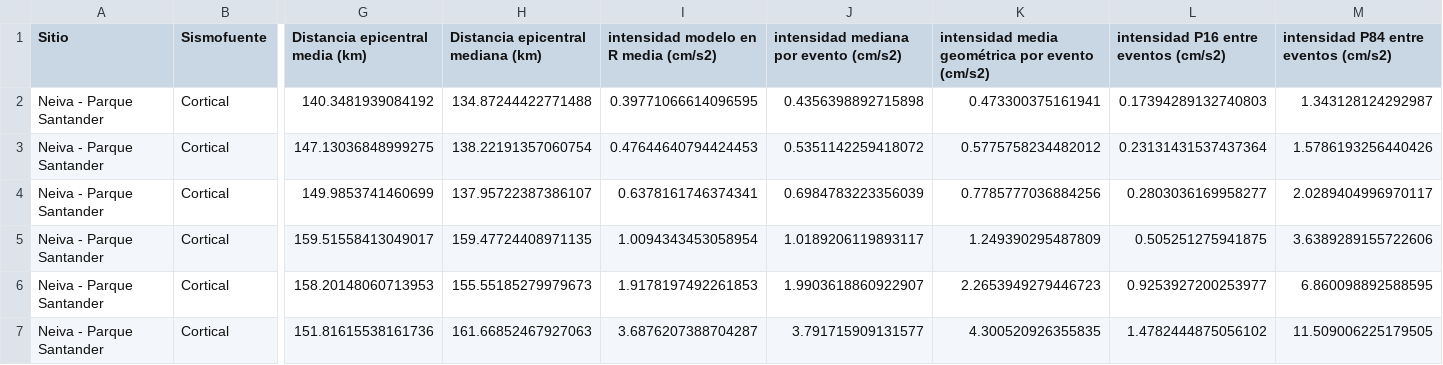
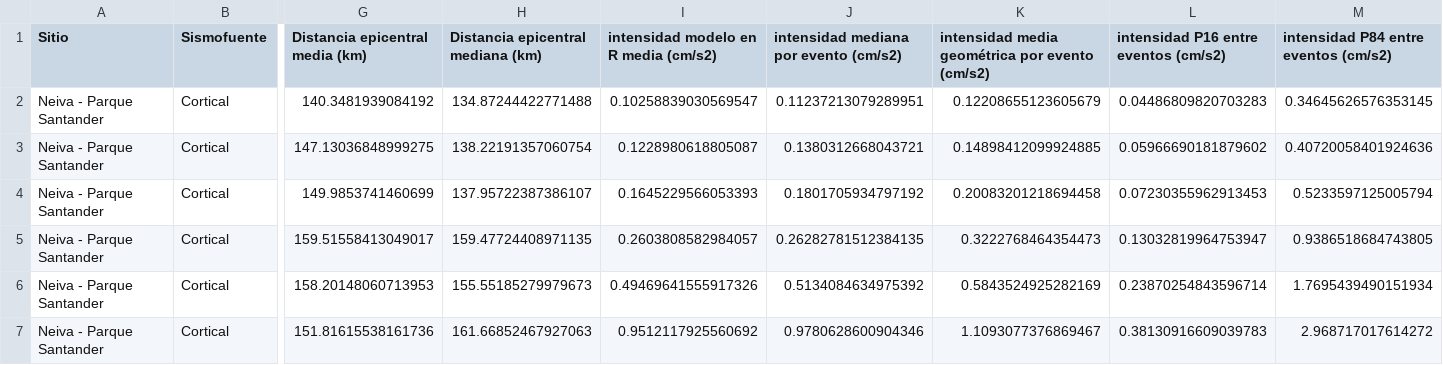
Before and after one commit to lpeream/Sismo-geotecnia, a CSV file: Entrega_02/datos/datos estadistica/resumen_atenuacion_neiva_pga_por_fuente_magnitud.csv, drawn as a sheet; only a part is shown, gaps mark what is left out; the diff covers the shown part only; the diff names each change by its address in the sheet, - before the commit and + after, or states it on an @@ line.

```diff
--- a/Entrega_02/datos/datos estadistica/resumen_atenuacion_neiva_pga_por_fuente_magnitud.csv
+++ b/Entrega_02/datos/datos estadistica/resumen_atenuacion_neiva_pga_por_fuente_magnitud.csv
-I2: 0.39771066614096595
+I2: 0.10258839030569547
-J2: 0.4356398892715898
+J2: 0.11237213079289951
-K2: 0.473300375161941
+K2: 0.12208655123605679
-L2: 0.17394289132740803
+L2: 0.04486809820703283
-M2: 1.343128124292987
+M2: 0.34645626576353145
-I3: 0.47644640794424453
+I3: 0.1228980618805087
-J3: 0.5351142259418072
+J3: 0.1380312668043721
-K3: 0.5775758234482012
+K3: 0.14898412099924885
-L3: 0.23131431537437364
+L3: 0.05966690181879602
-M3: 1.5786193256440426
+M3: 0.40720058401924636
-I4: 0.6378161746374341
+I4: 0.1645229566053393
-J4: 0.6984783223356039
+J4: 0.1801705934797192
-K4: 0.7785777036884256
+K4: 0.20083201218694458
-L4: 0.2803036169958277
+L4: 0.07230355962913453
-M4: 2.0289404996970117
+M4: 0.5233597125005794
-I5: 1.0094343453058954
+I5: 0.2603808582984057
-J5: 1.0189206119893117
+J5: 0.26282781512384135
-K5: 1.249390295487809
+K5: 0.3222768464354473
-L5: 0.505251275941875
+L5: 0.13032819964753947
-M5: 3.6389289155722606
+M5: 0.9386518684743805
-I6: 1.9178197492261853
+I6: 0.49469641555917326
-J6: 1.9903618860922907
+J6: 0.5134084634975392
-K6: 2.2653949279446723
+K6: 0.5843524925282169
-L6: 0.9253927200253977
+L6: 0.23870254843596714
-M6: 6.860098892588595
+M6: 1.7695439490151934
-I7: 3.6876207388704287
+I7: 0.9512117925560692
-J7: 3.791715909131577
+J7: 0.9780628600904346
-K7: 4.300520926355835
+K7: 1.1093077376869467
-L7: 1.4782444875056102
+L7: 0.38130916609039783
-M7: 11.509006225179505
+M7: 2.968717017614272
```
Also changed, not shown: 110 edited cells elsewhere in this file, Entrega_02/datos/datos estadistica/predicciones_atenuacion_neiva_pga_por_evento.csv, 8 other files.
